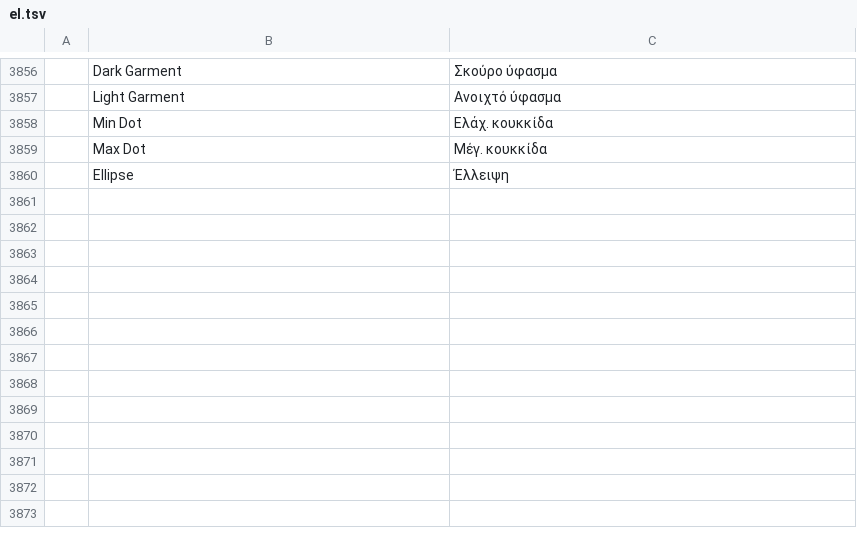
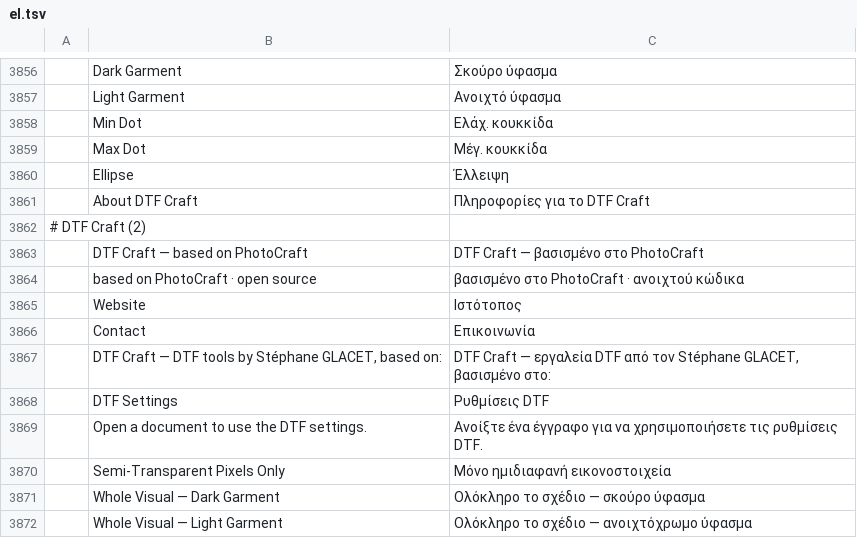
Before and after one commit to 37deuxglacet-lang/dtf-craft, a TSV file: crates/ui-egui/src/i18n/el.tsv, drawn as a sheet; only a part is shown, gaps mark what is left out; the diff names each change by its address in the sheet, - before the commit and + after, or states it on an @@ line.

```diff
--- a/crates/ui-egui/src/i18n/el.tsv
+++ b/crates/ui-egui/src/i18n/el.tsv
+row 3861:  | About DTF Craft | Πληροφορίες για το DTF Craft
+row 3862: # DTF Craft (2)
+row 3863:  | DTF Craft — based on PhotoCraft | DTF Craft — βασισμένο στο PhotoCraft
+row 3864:  | based on PhotoCraft · open source | βασισμένο στο PhotoCraft · ανοιχτού κώδικα
+row 3865:  | Website | Ιστότοπος
+row 3866:  | Contact | Επικοινωνία
+row 3867:  | DTF Craft — DTF tools by Stéphane GLACET, based on: | DTF Craft — εργαλεία DTF από τον Stéphane GLACET, βασισμένο στο:
+row 3868:  | DTF Settings | Ρυθμίσεις DTF
+row 3869:  | Open a document to use the DTF settings. | Ανοίξτε ένα έγγραφο για να χρησιμοποιήσετε τις ρυθμίσεις DTF.
+row 3870:  | Semi-Transparent Pixels Only | Μόνο ημιδιαφανή εικονοστοιχεία
+row 3871:  | Whole Visual — Dark Garment | Ολόκληρο το σχέδιο — σκούρο ύφασμα
+row 3872:  | Whole Visual — Light Garment | Ολόκληρο το σχέδιο — ανοιχτόχρωμο ύφασμα
```
Also changed, not shown: crates/ui-egui/src/i18n/hu.tsv, crates/ui-egui/src/i18n/ja.tsv, 46 other files.
